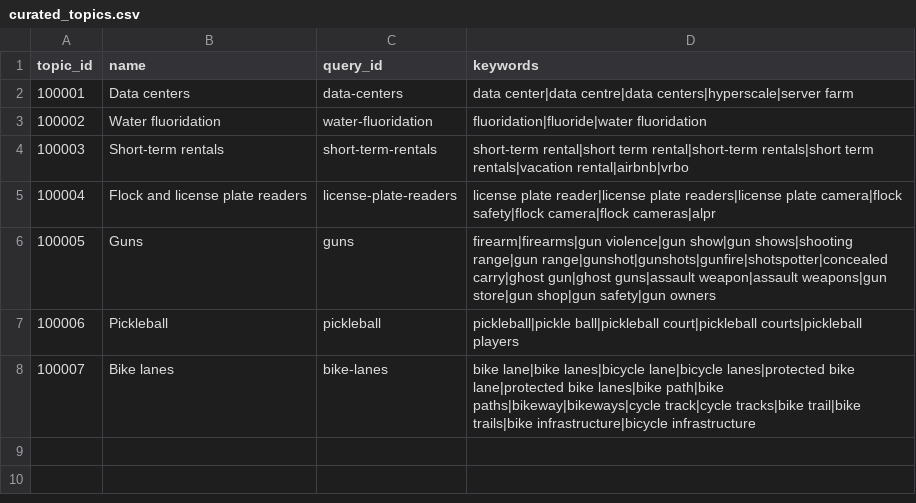
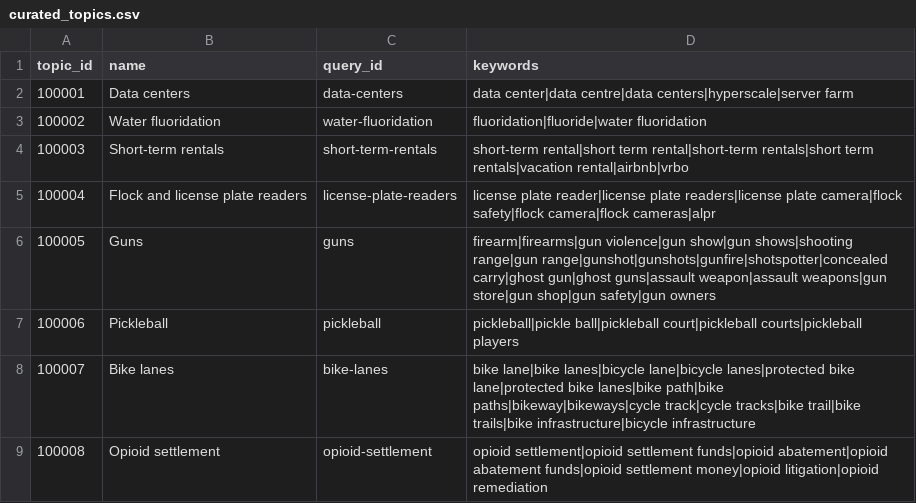
Before and after one commit to getcommunityone/open-navigator, a CSV file: dbt_project/seeds/curated_topics.csv, drawn as a sheet; the diff names each change by its address in the sheet, - before the commit and + after, or states it on an @@ line.

```diff
--- a/dbt_project/seeds/curated_topics.csv
+++ b/dbt_project/seeds/curated_topics.csv
+row 9: 100008 | Opioid settlement | opioid-settlement | opioid settlement|opioid settlement funds|opioid abatement|opioid abatement funds|opioid settlement money|opioid litigation|opioid remediation
```
Also changed, not shown: 11 other files.
